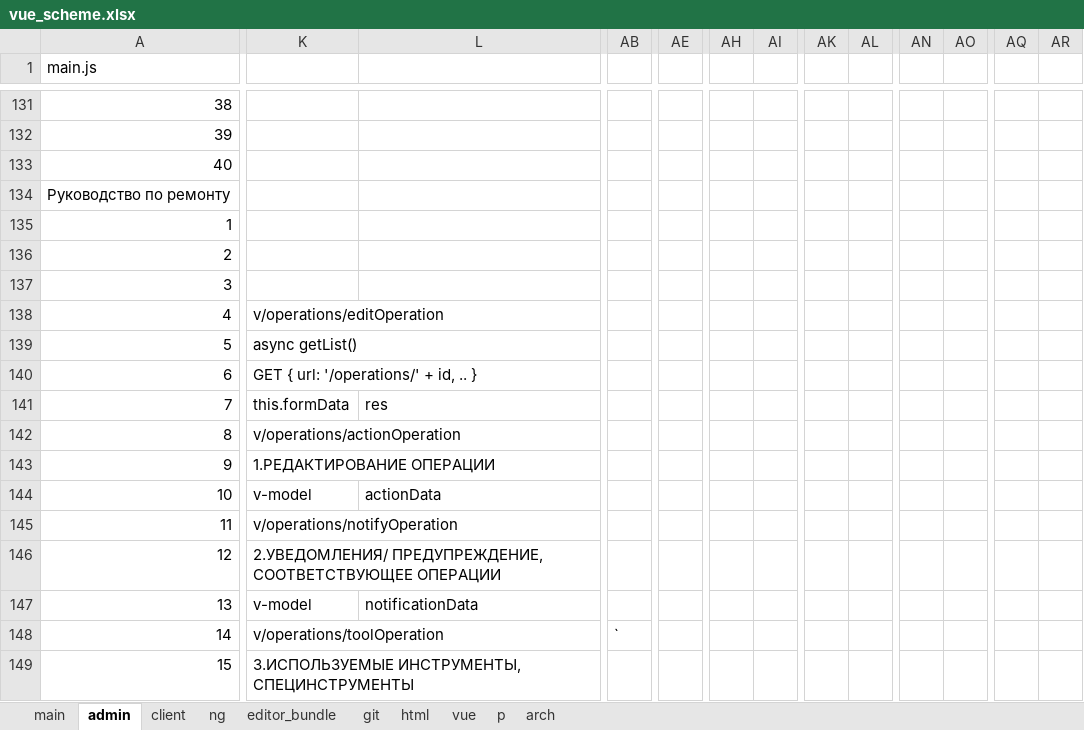
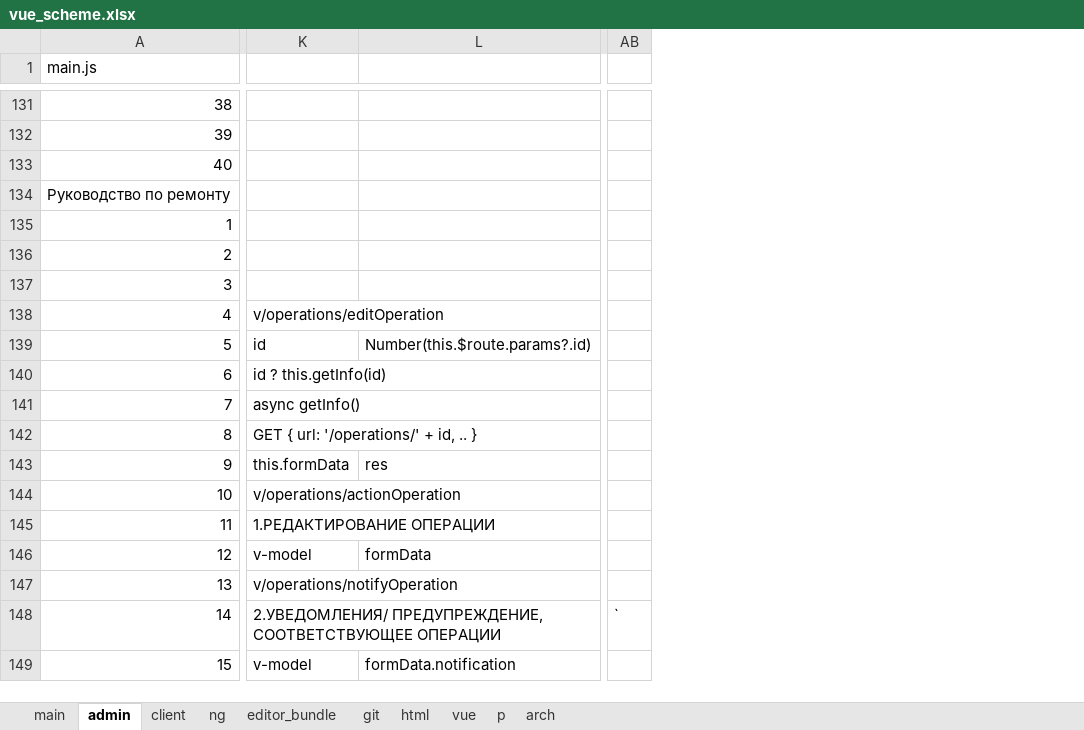
Before and after one commit to sowlru/vue-test, an Excel workbook: vue_scheme.xlsx, sheet admin, drawn as a sheet; only a part is shown, gaps mark what is left out; values as stored, in another font and other column widths than the file's, no cell formats; charts and pictures not drawn; removed rows and columns are numbered as before the commit, all else as after; the diff covers the shown part only; the diff names each change by its address in the sheet, - before the commit and + after, or states it on an @@ line.

```diff
--- a/vue_scheme.xlsx (sheet admin)
+++ b/vue_scheme.xlsx (sheet admin)
-column AB, row 148: `
+column AB, row 148: `
-column AE, empty
-column AH, empty
-column AI, empty
-column AK, empty
-column AL, empty
-column AN, empty
-column AO, empty
-column AQ, empty
-column AR, empty
-K139: async getList()
+K139: id
-K139:L139 merged
-L139: (empty)
+L139: Number(this.$route.params?.id)
-K140: GET { url: '/operations/' + id, .. }
+K140: id ? this.getInfo(id)
-K141: this.formData
+K141: async getInfo()
+K141:L141 merged
-L141: res
+L141: (empty)
-K142: v/operations/actionOperation
+K142: GET { url: '/operations/' + id, .. }
-K143: 1.РЕДАКТИРОВАНИЕ ОПЕРАЦИИ
+K143: this.formData
-K143:L143 merged
-L143: (empty)
+L143: res
-K144: v-model
+K144: v/operations/actionOperation
+K144:L144 merged
-L144: actionData
+L144: (empty)
-K145: v/operations/notifyOperation
+K145: 1.РЕДАКТИРОВАНИЕ ОПЕРАЦИИ
-K146: 2.УВЕДОМЛЕНИЯ/ ПРЕДУПРЕЖДЕНИЕ, СООТВЕТСТВУЮЩЕЕ ОПЕРАЦИИ
+K146: v-model
-K146:L146 merged
-L146: (empty)
+L146: formData
-K147: v-model
+K147: v/operations/notifyOperation
+K147:L147 merged
-L147: notificationData
+L147: (empty)
-K148: v/operations/toolOperation
+K148: 2.УВЕДОМЛЕНИЯ/ ПРЕДУПРЕЖДЕНИЕ, СООТВЕТСТВУЮЩЕЕ ОПЕРАЦИИ
-K149: 3.ИСПОЛЬЗУЕМЫЕ ИНСТРУМЕНТЫ, СПЕЦИНСТРУМЕНТЫ
+K149: v-model
-K149:L149 merged
-L149: (empty)
+L149: formData.notification
```
Also changed, not shown: 38 added rows, 51 removed rows, 2 added columns, 41 removed columns, 33 edited cells, merged cells and row numbers in column A elsewhere in this sheet, sheet main, cell formats, charts or pictures.
